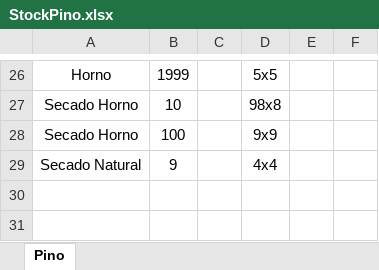
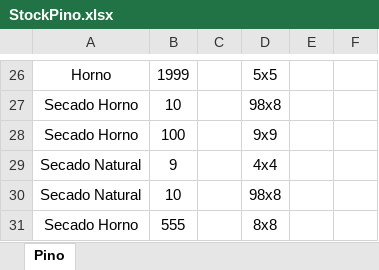
Before and after one commit to joaquinjachow/ControlStock, an Excel workbook: bin/Debug/StockPino.xlsx, sheet Pino, drawn as a sheet; only a part is shown, gaps mark what is left out; values as stored, in another font and other column widths than the file's, no borders; the diff names each change by its address in the sheet, - before the commit and + after, or states it on an @@ line.

Commit message:
controlStock finish

```diff
--- a/bin/Debug/StockPino.xlsx (sheet Pino)
+++ b/bin/Debug/StockPino.xlsx (sheet Pino)
+row 30: Secado Natural | 10 |  | 98x8
+row 31: Secado Horno | 555 |  | 8x8
```
Also changed, not shown: 23 other files.
